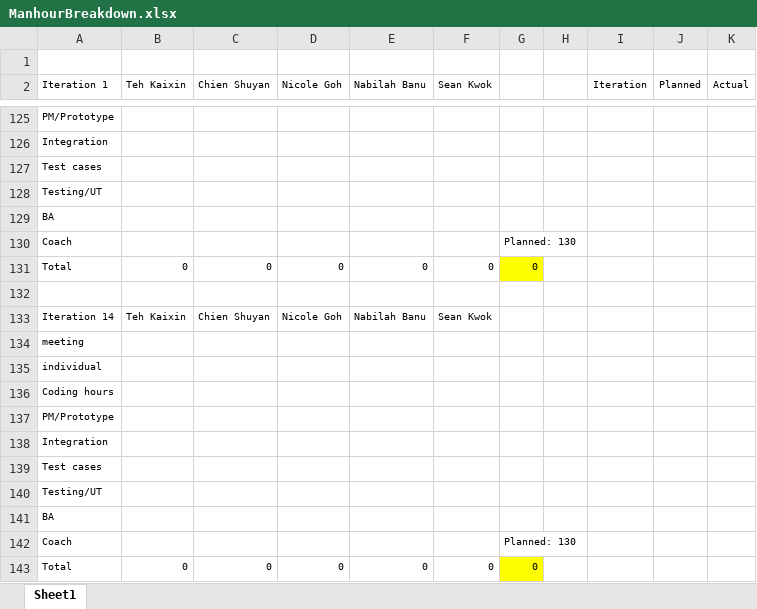
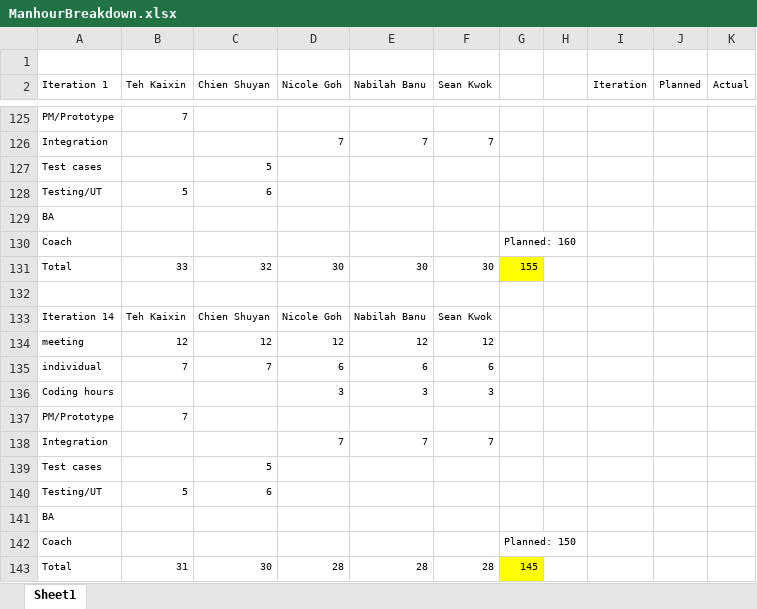
Before and after one commit to seankwok/Ulink, an Excel workbook: Documentation/Deliverables/MIDTERMS PPT SLIDES/ManhourBreakdown.xlsx, sheet Sheet1, drawn as a sheet; only a part is shown, gaps mark what is left out; values as stored, in another font and other column widths than the file's, no borders; charts and pictures not drawn; removed rows and columns are numbered as before the commit, all else as after; the diff covers the shown part only; the diff names each change by its address in the sheet, - before the commit and + after, or states it on an @@ line.

```diff
--- a/Documentation/Deliverables/MIDTERMS PPT SLIDES/ManhourBreakdown.xlsx (sheet Sheet1)
+++ b/Documentation/Deliverables/MIDTERMS PPT SLIDES/ManhourBreakdown.xlsx (sheet Sheet1)
-B125 (Teh Kaixin): (empty)
+B125 (Teh Kaixin): 7
-row 126: Integration
+row 126: Integration |  |  | 7 | 7 | 7
-C127 (Chien Shuyan): (empty)
+C127 (Chien Shuyan): 5
-B128 (Teh Kaixin): (empty)
+B128 (Teh Kaixin): 5
-C128 (Chien Shuyan): (empty)
+C128 (Chien Shuyan): 6
-G130: Planned: 130
+G130: Planned: 160
-row 131: Total | 0 | 0 | 0 | 0 | 0 | 0
+row 131: Total | 33 | 32 | 30 | 30 | 30 | 155
-row 134: meeting
-row 135: individual
-row 136: Coding hours
+row 134: meeting | 12 | 12 | 12 | 12 | 12
+row 135: individual | 7 | 7 | 6 | 6 | 6
+row 136: Coding hours |  |  | 3 | 3 | 3
-B137 (Teh Kaixin): (empty)
+B137 (Teh Kaixin): 7
-row 138: Integration
+row 138: Integration |  |  | 7 | 7 | 7
-C139 (Chien Shuyan): (empty)
+C139 (Chien Shuyan): 5
-B140 (Teh Kaixin): (empty)
+B140 (Teh Kaixin): 5
-C140 (Chien Shuyan): (empty)
+C140 (Chien Shuyan): 6
-G142: Planned: 130
+G142: Planned: 150
-row 143: Total | 0 | 0 | 0 | 0 | 0 | 0
+row 143: Total | 31 | 30 | 28 | 28 | 28 | 145
```
Also changed, not shown: 13 added rows, 13 removed rows and 9 edited cells elsewhere in this sheet, charts or pictures, Documentation/Deliverables/MIDTERMS PPT SLIDES/Bug Metrics.xlsx, 8 other files.
